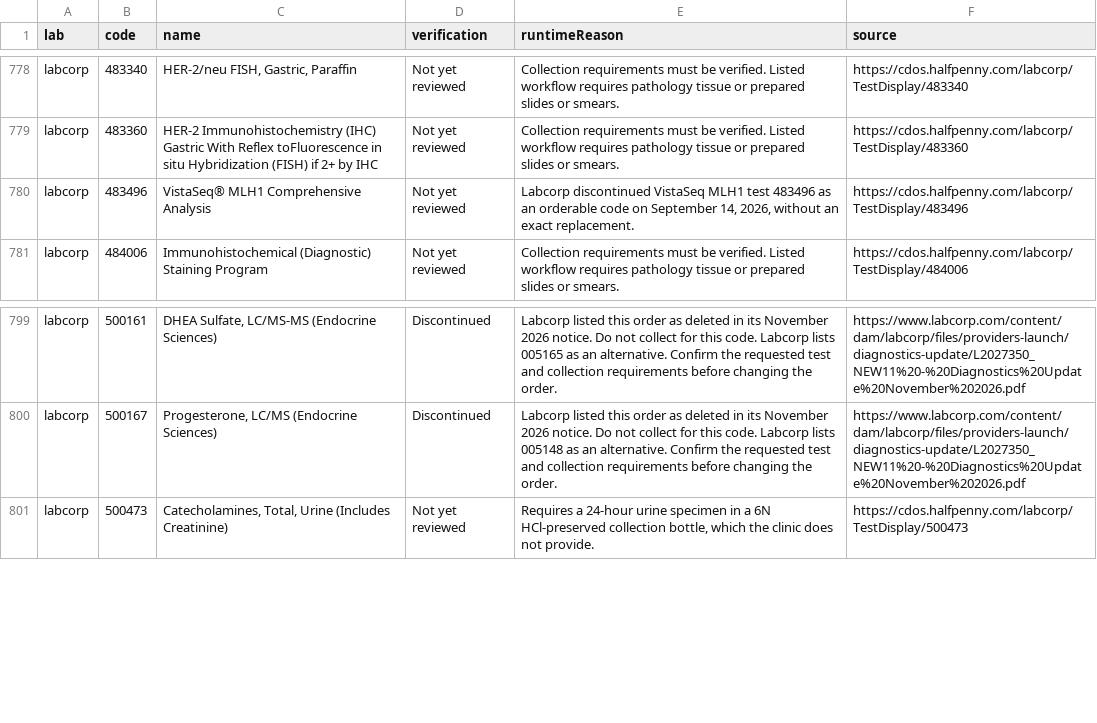
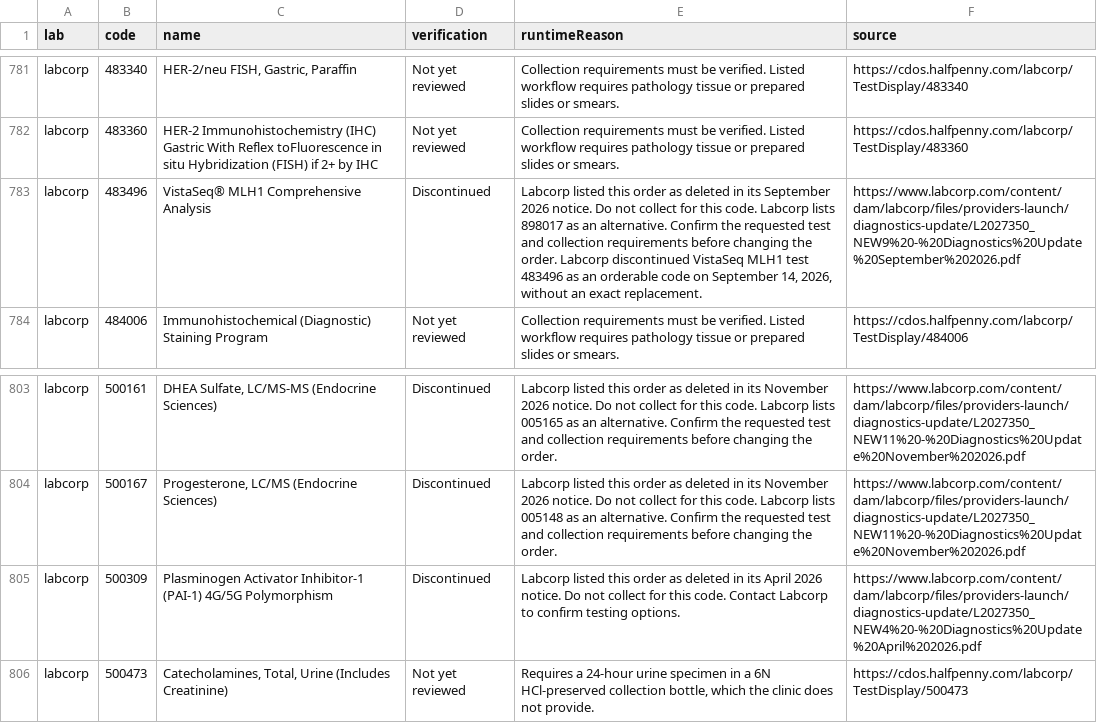
Before and after one commit to 5amlim/Lab-Calculator, a CSV file: audits/master/EXCLUDED_TESTS.csv, drawn as a sheet; only a part is shown, gaps mark what is left out; the diff covers the shown part only.

Commit message:
Audit Labcorp archived deletions: audits/master/EXCLUDED_TESTS.csv

```diff
--- a/audits/master/EXCLUDED_TESTS.csv
+++ b/audits/master/EXCLUDED_TESTS.csv
@@ -779,3 +782,3 @@ labcorp,483340,"HER-2/neu FISH, Gastric, Paraffin",Not yet reviewed,Collection r
 labcorp,483360,HER-2 Immunohistochemistry (IHC) Gastric With Reflex toFluorescence in situ Hybridization (FISH) if 2+ by IHC,Not yet reviewed,Collection requirements must be verified. Listed workflow requires pathology tissue or prepared slides or smears.,https://cdos.halfpenny.com/labcorp/TestDisplay/483360
-labcorp,483496,VistaSeq® MLH1 Comprehensive Analysis,Not yet reviewed,"Labcorp discontinued VistaSeq MLH1 test 483496 as an orderable code on September 14, 2026, without an exact replacement.",https://cdos.halfpenny.com/labcorp/TestDisplay/483496
+labcorp,483496,VistaSeq® MLH1 Comprehensive Analysis,Discontinued,"Labcorp listed this order as deleted in its September 2026 notice. Do not collect for this code. Labcorp lists 898017 as an alternative. Confirm the requested test and collection requirements before changing the order. Labcorp discontinued VistaSeq MLH1 test 483496 as an orderable code on September 14, 2026, without an exact replacement.",https://www.labcorp.com/content/dam/labcorp/files/providers-launch/diagnostics-update/L2027350_NEW9%20-%20Diagnostics%20Update%20September%202026.pdf
 labcorp,484006,Immunohistochemical (Diagnostic) Staining Program,Not yet reviewed,Collection requirements must be verified. Listed workflow requires pathology tissue or prepared slides or smears.,https://cdos.halfpenny.com/labcorp/TestDisplay/484006
@@ -800,2 +804,3 @@ labcorp,500161,"DHEA Sulfate, LC/MS-MS (Endocrine Sciences)",Discontinued,Labcor
 labcorp,500167,"Progesterone, LC/MS (Endocrine Sciences)",Discontinued,Labcorp listed this order as deleted in its November 2026 notice. Do not collect for this code. Labcorp lists 005148 as an alternative. Confirm the requested test and collection requirements before changing the order.,https://www.labcorp.com/content/dam/labcorp/files/providers-launch/diagnostics-update/L2027350_NEW11%20-%20Diagnostics%20Update%20November%202026.pdf
+labcorp,500309,Plasminogen Activator Inhibitor-1 (PAI-1) 4G/5G Polymorphism,Discontinued,Labcorp listed this order as deleted in its April 2026 notice. Do not collect for this code. Contact Labcorp to confirm testing options.,https://www.labcorp.com/content/dam/labcorp/files/providers-launch/diagnostics-update/L2027350_NEW4%20-%20Diagnostics%20Update%20April%202026.pdf
 labcorp,500473,"Catecholamines, Total, Urine (Includes Creatinine)",Not yet reviewed,"Requires a 24-hour urine specimen in a 6N HCl-preserved collection bottle, which the clinic does not provide.",https://cdos.halfpenny.com/labcorp/TestDisplay/500473
```
Also changed, not shown: 7 added rows elsewhere in this file.
